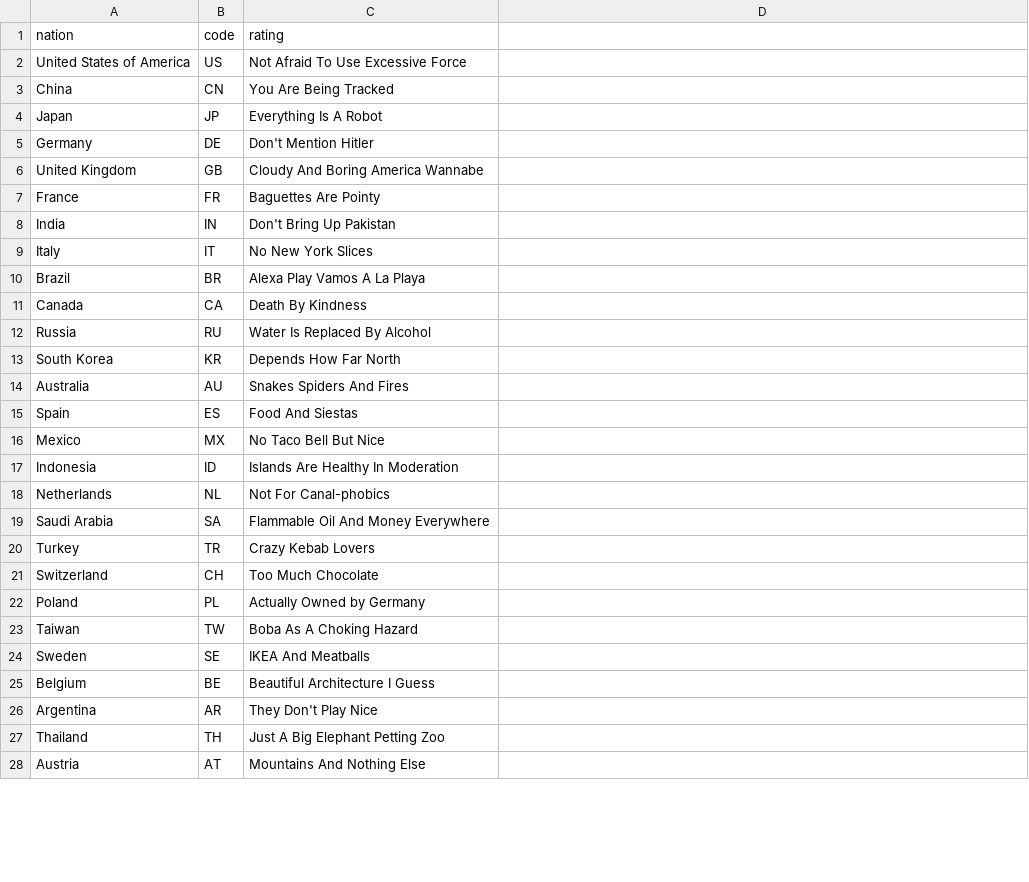
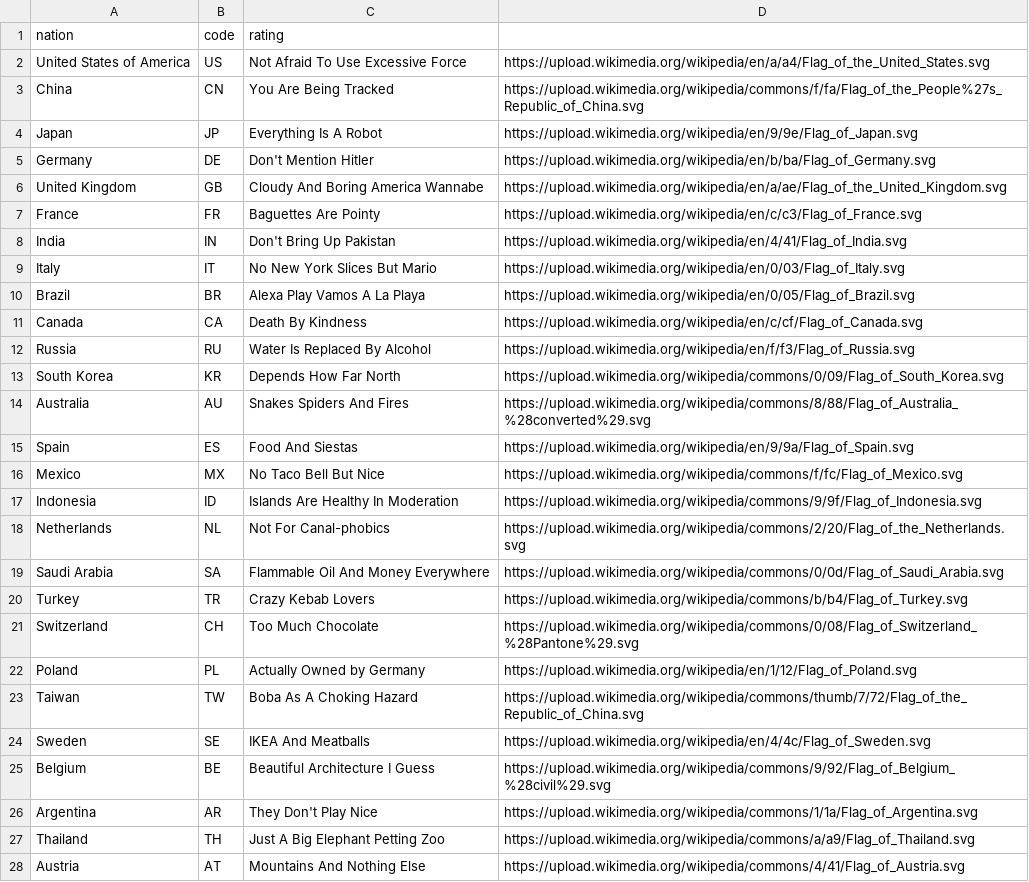
Before and after one commit to saadbhuiyan0/ThreeStoogesProject02, a CSV file: nations.csv, drawn as a sheet; only a part is shown; the diff covers the shown part only.

```diff
--- a/nations.csv
+++ b/nations.csv
@@ -2,27 +2,27 @@ nation,code,rating
-United States of America,US,Not Afraid To Use Excessive Force
-China,CN,You Are Being Tracked
-Japan,JP,Everything Is A Robot
-Germany,DE,Don't Mention Hitler
-United Kingdom,GB,Cloudy And Boring America Wannabe
-France,FR,Baguettes Are Pointy
-India,IN,Don't Bring Up Pakistan
-Italy,IT,No New York Slices
-Brazil,BR,Alexa Play Vamos A La Playa
-Canada,CA,Death By Kindness
-Russia,RU,Water Is Replaced By Alcohol
-South Korea,KR,Depends How Far North
-Australia,AU,Snakes Spiders And Fires
-Spain,ES,Food And Siestas
-Mexico,MX,No Taco Bell But Nice
-Indonesia,ID,Islands Are Healthy In Moderation
-Netherlands,NL,Not For Canal-phobics
-Saudi Arabia,SA,Flammable Oil And Money Everywhere
-Turkey,TR,Crazy Kebab Lovers
-Switzerland,CH,Too Much Chocolate
-Poland,PL,Actually Owned by Germany
-Taiwan,TW,Boba As A Choking Hazard
-Sweden,SE,IKEA And Meatballs
-Belgium,BE,Beautiful Architecture I Guess
-Argentina,AR,They Don't Play Nice
-Thailand,TH,Just A Big Elephant Petting Zoo
-Austria,AT,Mountains And Nothing Else
+United States of America,US,Not Afraid To Use Excessive Force,https://upload.wikimedia.org/wikipedia/en/a/a4/Flag_of_the_United_States.svg
+China,CN,You Are Being Tracked,https://upload.wikimedia.org/wikipedia/commons/f/fa/Flag_of_the_People%27s_Republic_of_China.svg
+Japan,JP,Everything Is A Robot,https://upload.wikimedia.org/wikipedia/en/9/9e/Flag_of_Japan.svg
+Germany,DE,Don't Mention Hitler,https://upload.wikimedia.org/wikipedia/en/b/ba/Flag_of_Germany.svg
+United Kingdom,GB,Cloudy And Boring America Wannabe,https://upload.wikimedia.org/wikipedia/en/a/ae/Flag_of_the_United_Kingdom.svg
+France,FR,Baguettes Are Pointy,https://upload.wikimedia.org/wikipedia/en/c/c3/Flag_of_France.svg
+India,IN,Don't Bring Up Pakistan,https://upload.wikimedia.org/wikipedia/en/4/41/Flag_of_India.svg
+Italy,IT,No New York Slices But Mario,https://upload.wikimedia.org/wikipedia/en/0/03/Flag_of_Italy.svg
+Brazil,BR,Alexa Play Vamos A La Playa,https://upload.wikimedia.org/wikipedia/en/0/05/Flag_of_Brazil.svg
+Canada,CA,Death By Kindness,https://upload.wikimedia.org/wikipedia/en/c/cf/Flag_of_Canada.svg
+Russia,RU,Water Is Replaced By Alcohol,https://upload.wikimedia.org/wikipedia/en/f/f3/Flag_of_Russia.svg
+South Korea,KR,Depends How Far North,https://upload.wikimedia.org/wikipedia/commons/0/09/Flag_of_South_Korea.svg
+Australia,AU,Snakes Spiders And Fires,https://upload.wikimedia.org/wikipedia/commons/8/88/Flag_of_Australia_%28converted%29.svg
+Spain,ES,Food And Siestas,https://upload.wikimedia.org/wikipedia/en/9/9a/Flag_of_Spain.svg
+Mexico,MX,No Taco Bell But Nice,https://upload.wikimedia.org/wikipedia/commons/f/fc/Flag_of_Mexico.svg
+Indonesia,ID,Islands Are Healthy In Moderation,https://upload.wikimedia.org/wikipedia/commons/9/9f/Flag_of_Indonesia.svg
+Netherlands,NL,Not For Canal-phobics,https://upload.wikimedia.org/wikipedia/commons/2/20/Flag_of_the_Netherlands.svg
+Saudi Arabia,SA,Flammable Oil And Money Everywhere,https://upload.wikimedia.org/wikipedia/commons/0/0d/Flag_of_Saudi_Arabia.svg
+Turkey,TR,Crazy Kebab Lovers,https://upload.wikimedia.org/wikipedia/commons/b/b4/Flag_of_Turkey.svg
+Switzerland,CH,Too Much Chocolate,https://upload.wikimedia.org/wikipedia/commons/0/08/Flag_of_Switzerland_%28Pantone%29.svg
+Poland,PL,Actually Owned by Germany,https://upload.wikimedia.org/wikipedia/en/1/12/Flag_of_Poland.svg
+Taiwan,TW,Boba As A Choking Hazard,https://upload.wikimedia.org/wikipedia/commons/thumb/7/72/Flag_of_the_Republic_of_China.svg
+Sweden,SE,IKEA And Meatballs,https://upload.wikimedia.org/wikipedia/en/4/4c/Flag_of_Sweden.svg
+Belgium,BE,Beautiful Architecture I Guess,https://upload.wikimedia.org/wikipedia/commons/9/92/Flag_of_Belgium_%28civil%29.svg
+Argentina,AR,They Don't Play Nice,https://upload.wikimedia.org/wikipedia/commons/1/1a/Flag_of_Argentina.svg
+Thailand,TH,Just A Big Elephant Petting Zoo,https://upload.wikimedia.org/wikipedia/commons/a/a9/Flag_of_Thailand.svg
+Austria,AT,Mountains And Nothing Else,https://upload.wikimedia.org/wikipedia/commons/4/41/Flag_of_Austria.svg
```
Also changed, not shown: 35 edited cells elsewhere in this file, 1 other file.
